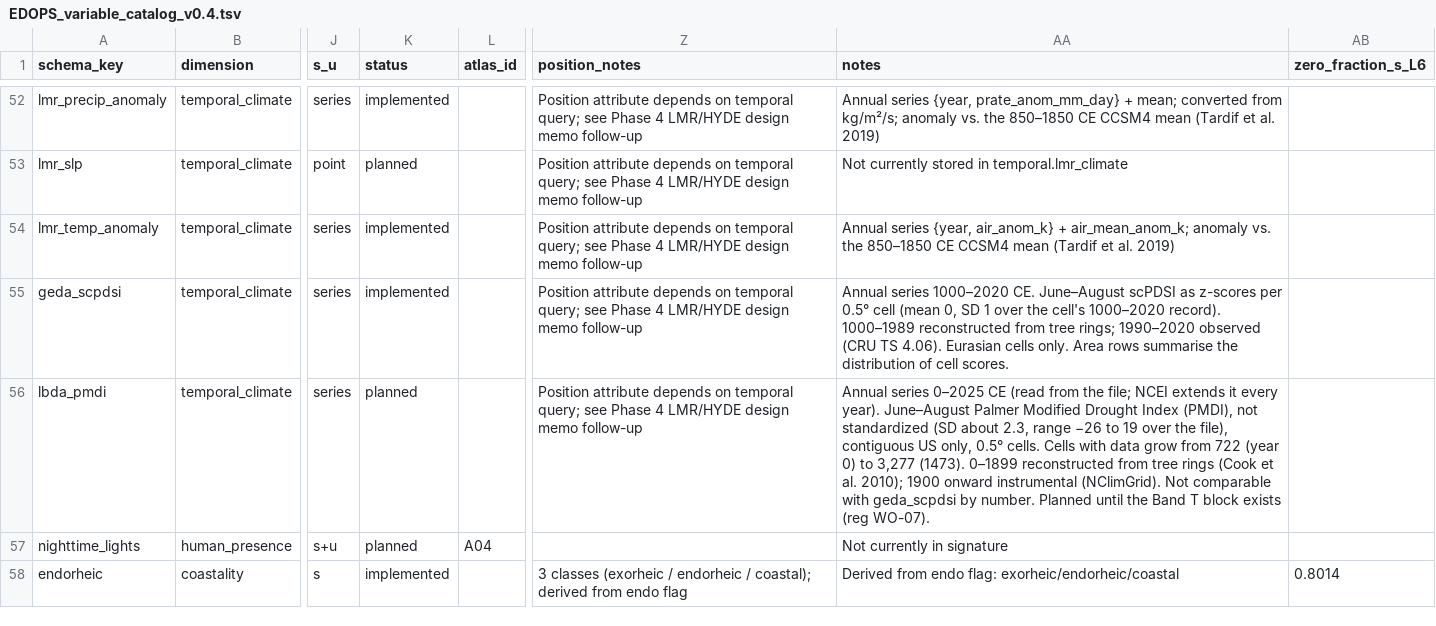
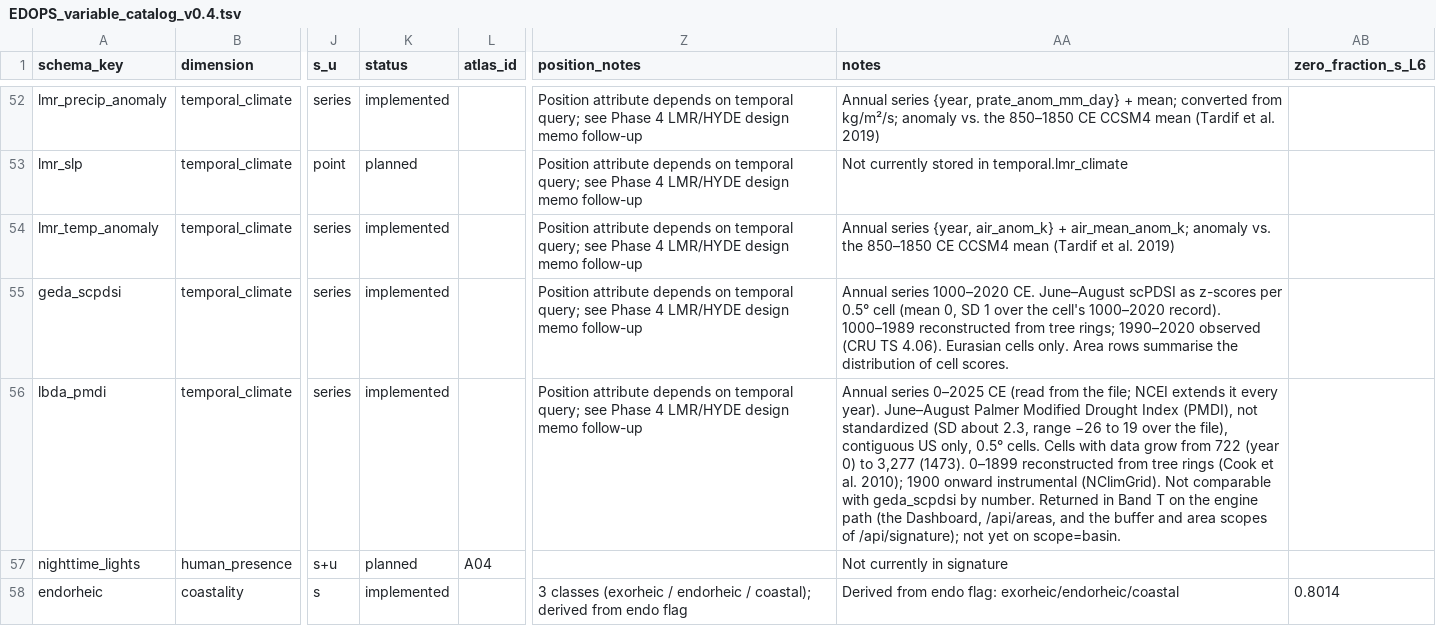
Before and after one commit to kgeographer/edops, a TSV file: documentation/EDOPS_variable_catalog_v0.4.tsv, drawn as a sheet; only a part is shown, gaps mark what is left out; the diff names each change by its address in the sheet, - before the commit and + after, or states it on an @@ line.

```diff
--- a/documentation/EDOPS_variable_catalog_v0.4.tsv
+++ b/documentation/EDOPS_variable_catalog_v0.4.tsv
-K56 (status): planned
+K56 (status): implemented
-AA56 (notes): …by number. Planned until the Band T block exists (reg WO-07).
+AA56 (notes): …by number. Returned in Band T on the engine path (the Dashboard, /api/areas, and the buffer and area scopes of /api/signature); not yet on scope=basin.
```
Also changed, not shown: 17 other files.
